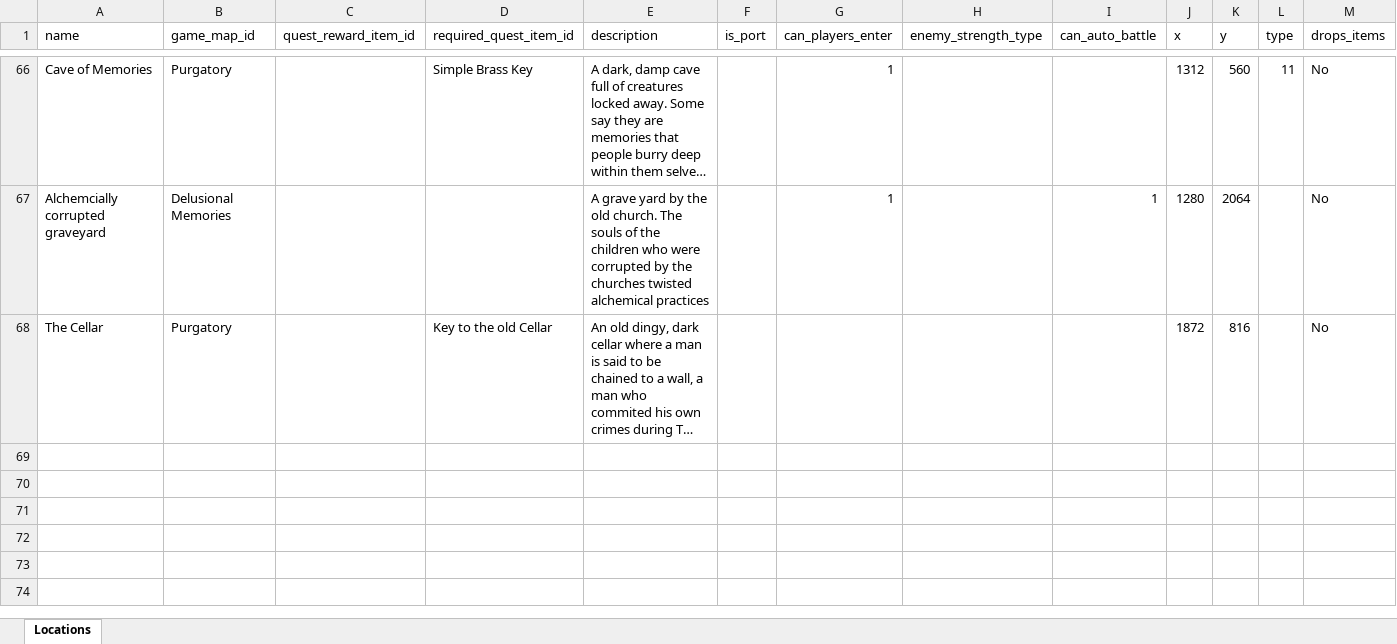
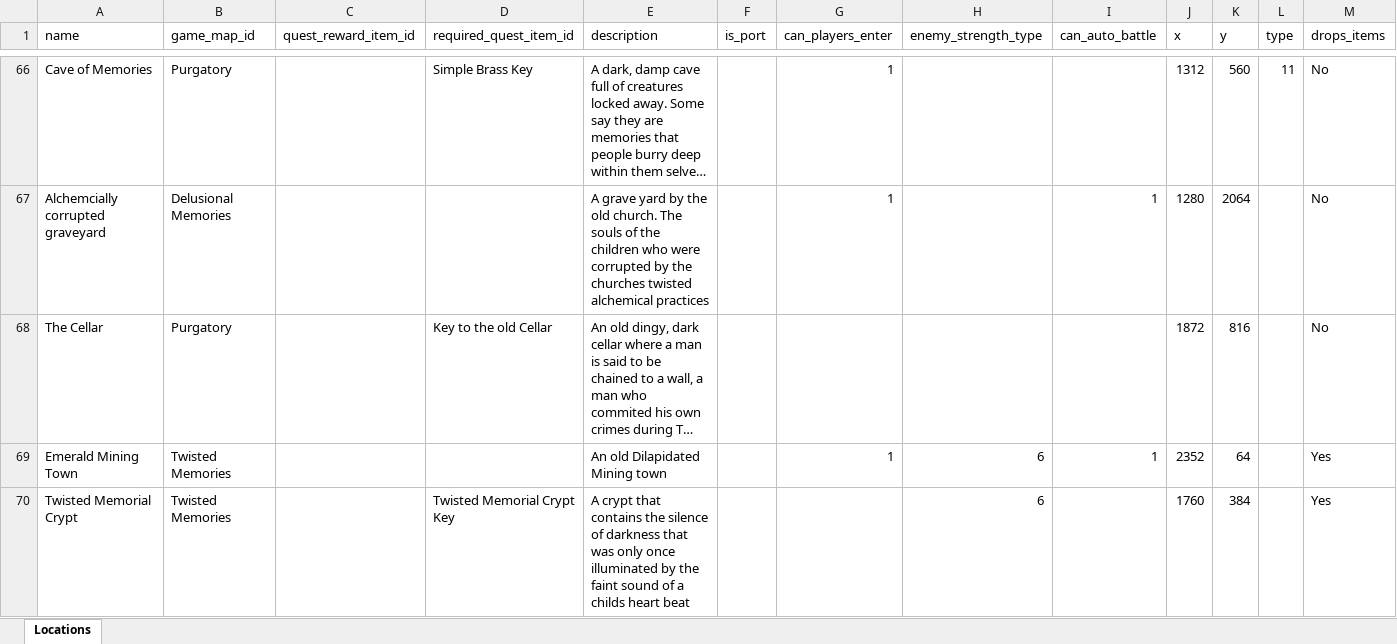
Before and after one commit to AdamKyle/flare, an Excel workbook: resources/data-imports/Locations/locations.xlsx, sheet Locations, drawn as a sheet; only a part is shown, gaps mark what is left out; long unchanged cells end in …; values as stored, in another font and other column widths than the file's, no borders; rows hold the shown columns only; the diff names each change by its address in the sheet, - before the commit and + after, or states it on an @@ line.

Commit message:
Added more quests. Added more npcs, locations and quest items.

```diff
--- a/resources/data-imports/Locations/locations.xlsx (sheet Locations)
+++ b/resources/data-imports/Locations/locations.xlsx (sheet Locations)
+row 69: Emerald Mining Town | Twisted Memories |  |  | An old Dilapidated Mining town |  | 1 | 6 | 1 | 2352 | 64 |  | Yes
+row 70: Twisted Memorial Crypt | Twisted Memories |  | Twisted Memorial Crypt Key | A crypt that contains the silence of darkness that was only once illuminated by the faint sound of a childs heart beat |  |  | 6 |  | 1760 | 384 |  | Yes
```
Also changed, not shown: resources/data-imports/Items/quest-items.xlsx, resources/data-imports/Npcs/npcs.xlsx, 2 other files.
